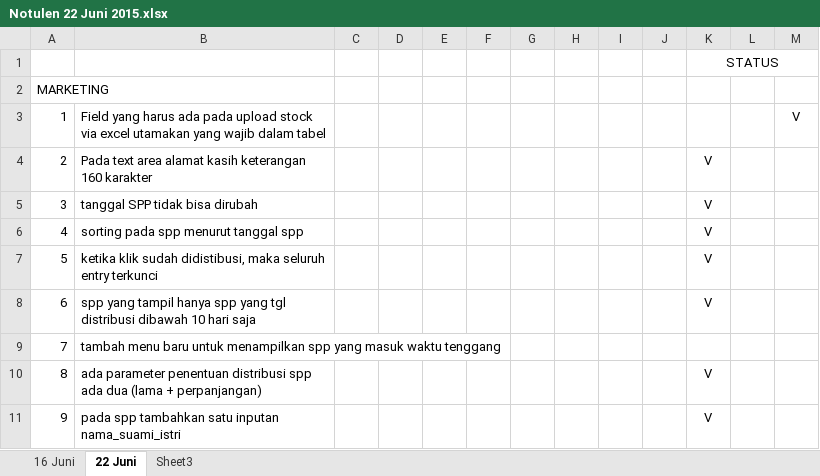
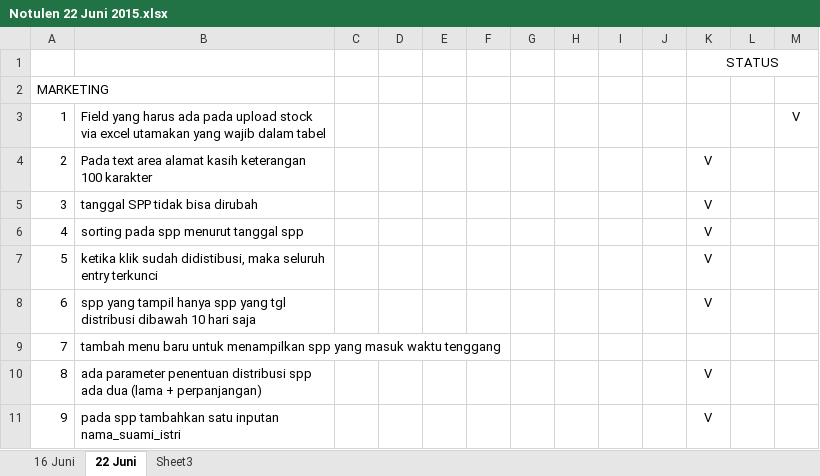
Before and after one commit to waykanza/JRP, an Excel workbook: Notulen 22 Juni 2015.xlsx, sheet 22 Juni, drawn as a sheet; values as stored, in another font and other column widths than the file's, no borders; the diff names each change by its address in the sheet, - before the commit and + after, or states it on an @@ line.

```diff
--- a/Notulen 22 Juni 2015.xlsx (sheet 22 Juni)
+++ b/Notulen 22 Juni 2015.xlsx (sheet 22 Juni)
-B4: …kasih keterangan 160 karakter
+B4: …kasih keterangan 100 karakter
```
Also changed, not shown: 27 other files.
